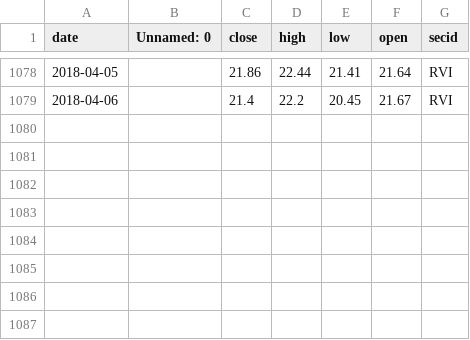
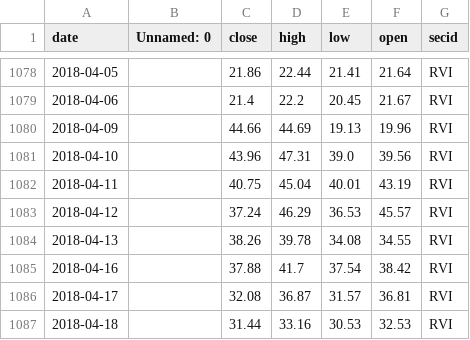
Before and after one commit to phansier/DEX, a CSV file: crons/RVI_min.csv, drawn as a sheet; only a part is shown, gaps mark what is left out; the diff names each change by its address in the sheet, - before the commit and + after, or states it on an @@ line.

```diff
--- a/crons/RVI_min.csv
+++ b/crons/RVI_min.csv
+row 1080: 2018-04-09 |  | 44.66 | 44.69 | 19.13 | 19.96 | RVI
+row 1081: 2018-04-10 |  | 43.96 | 47.31 | 39.0 | 39.56 | RVI
+row 1082: 2018-04-11 |  | 40.75 | 45.04 | 40.01 | 43.19 | RVI
+row 1083: 2018-04-12 |  | 37.24 | 46.29 | 36.53 | 45.57 | RVI
+row 1084: 2018-04-13 |  | 38.26 | 39.78 | 34.08 | 34.55 | RVI
+row 1085: 2018-04-16 |  | 37.88 | 41.7 | 37.54 | 38.42 | RVI
+row 1086: 2018-04-17 |  | 32.08 | 36.87 | 31.57 | 36.81 | RVI
+row 1087: 2018-04-18 |  | 31.44 | 33.16 | 30.53 | 32.53 | RVI
```
Also changed, not shown: crons/RTS_min.csv, xxxxxxxx.csv, 13 other files.
